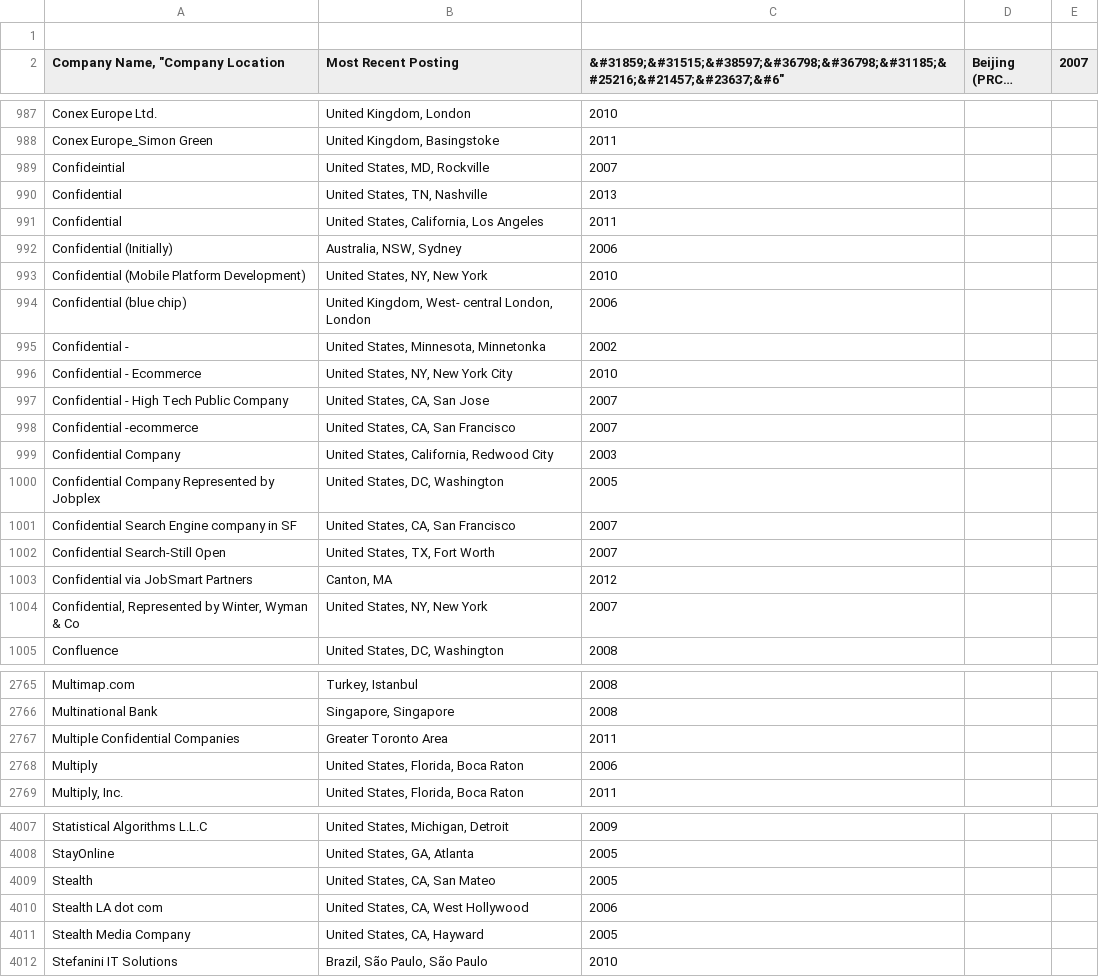
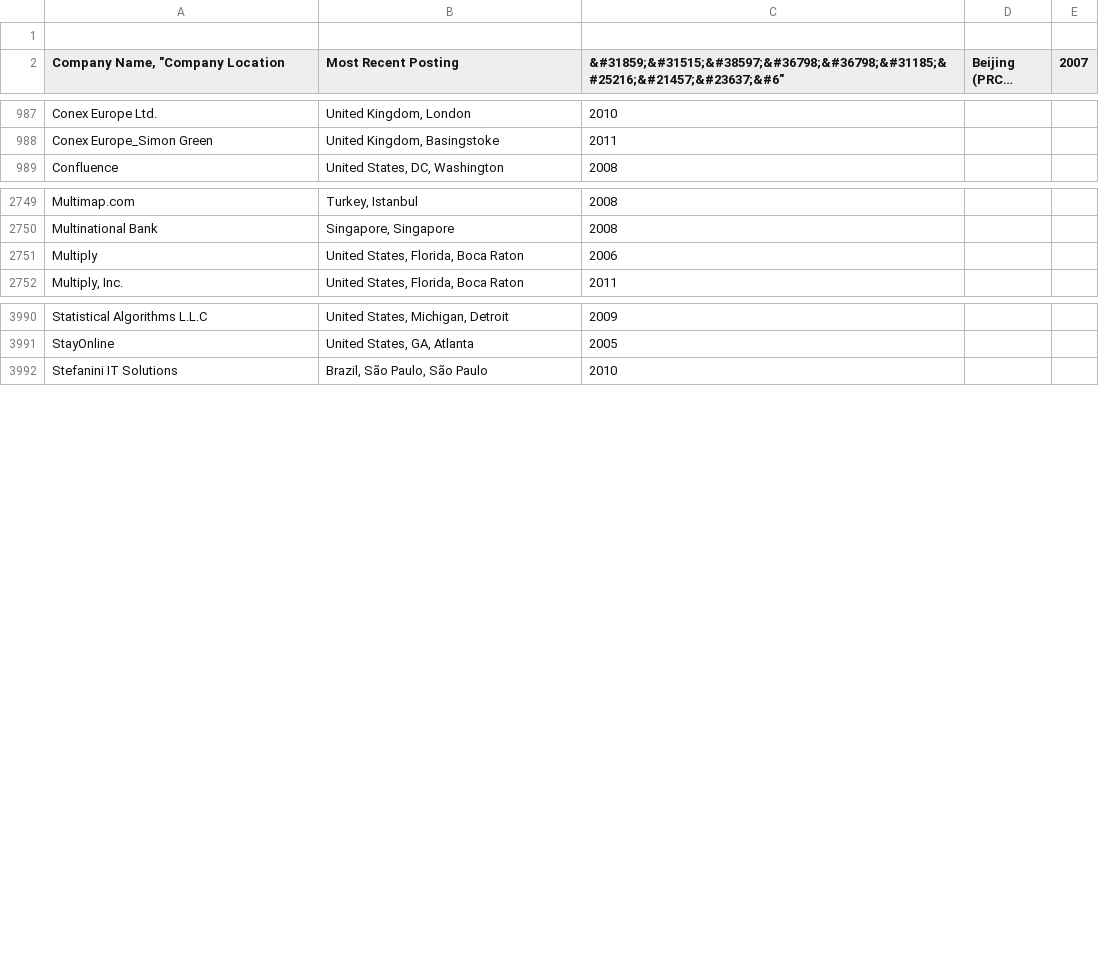
Before and after one commit to vmbrasseur/Perl_Companies, a CSV file: Perl_Companies.csv, drawn as a sheet; only a part is shown, gaps mark what is left out; long unchanged cells end in …; the diff covers the shown part only; the diff names each change by its address in the sheet, - before the commit and + after, or states it on an @@ line.

Commit message:
Clean up more rubbish entries
Confidential, unnamed startup, stealth mode, etc.

#59

```diff
--- a/Perl_Companies.csv
+++ b/Perl_Companies.csv
-row 989: Confideintial | United States, MD, Rockville | 2007
-row 990: Confidential | United States, TN, Nashville | 2013
-row 991: Confidential | United States, California, Los Angeles | 2011
-row 992: Confidential (Initially) | Australia, NSW, Sydney | 2006
-row 993: Confidential (Mobile Platform Development) | United States, NY, New York | 2010
-row 994: Confidential (blue chip) | United Kingdom, West- central London, London | 2006
-row 995: Confidential - | United States, Minnesota, Minnetonka | 2002
-row 996: Confidential - Ecommerce | United States, NY, New York City | 2010
-row 997: Confidential - High Tech Public Company | United States, CA, San Jose | 2007
-row 998: Confidential -ecommerce | United States, CA, San Francisco | 2007
-row 999: Confidential Company | United States, California, Redwood City | 2003
-row 1000: Confidential Company Represented by Jobplex | United States, DC, Washington | 2005
-row 1001: Confidential Search Engine company in SF | United States, CA, San Francisco | 2007
-row 1002: Confidential Search-Still Open | United States, TX, Fort Worth | 2007
-row 1003: Confidential via JobSmart Partners | Canton, MA | 2012
-row 1004: Confidential, Represented by Winter, Wyman & Co | United States, NY, New York | 2007
-row 2767: Multiple Confidential Companies | Greater Toronto Area | 2011
-row 4009: Stealth | United States, CA, San Mateo | 2005
-row 4010: Stealth LA dot com | United States, CA, West Hollywood | 2006
-row 4011: Stealth Media Company | United States, CA, Hayward | 2005
```
Also changed, not shown: 8 removed rows elsewhere in this file, 2 other files.
